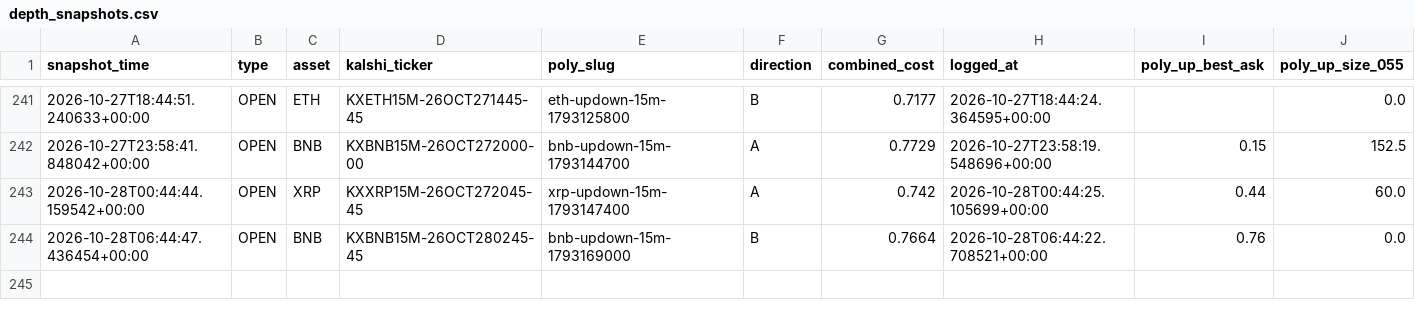
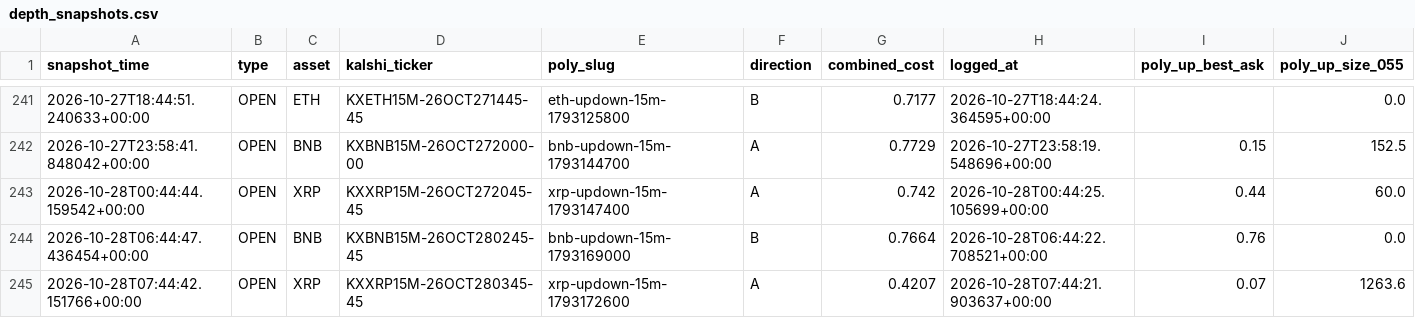
Before and after one commit to Prinxe-crypto/gap-maker-depth-monitor, a CSV file: depth_snapshots.csv, drawn as a sheet; only a part is shown, gaps mark what is left out; rows hold the shown columns only; the diff names each change by its address in the sheet, - before the commit and + after, or states it on an @@ line.

```diff
--- a/depth_snapshots.csv
+++ b/depth_snapshots.csv
+row 245: 2026-10-28T07:44:42.151766+00:00 | OPEN | XRP | KXXRP15M-26OCT280345-45 | xrp-updown-15m-1793172600 | A | 0.4207 | 2026-10-28T07:44:21.903637+00:00 | 0.07 | 1263.6
```
Also changed, not shown: 3 other files.
